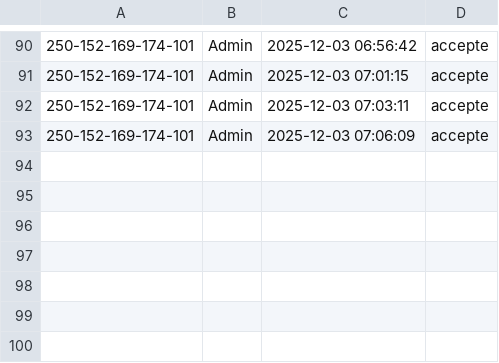
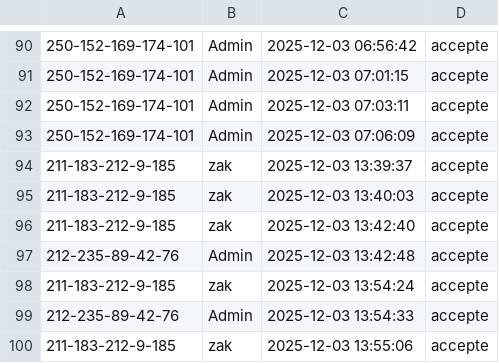
Before and after one commit to JeffloveJeanfrancois/Projet_Objet_Connecte_A25, a CSV file: historique_acces.csv, drawn as a sheet; only a part is shown, gaps mark what is left out; the diff names each change by its address in the sheet, - before the commit and + after, or states it on an @@ line.

```diff
--- a/historique_acces.csv
+++ b/historique_acces.csv
+row 94: 211-183-212-9-185 | zak | 2025-12-03 13:39:37 | accepte
+row 95: 211-183-212-9-185 | zak | 2025-12-03 13:40:03 | accepte
+row 96: 211-183-212-9-185 | zak | 2025-12-03 13:42:40 | accepte
+row 97: 212-235-89-42-76 | Admin | 2025-12-03 13:42:48 | accepte
+row 98: 211-183-212-9-185 | zak | 2025-12-03 13:54:24 | accepte
+row 99: 212-235-89-42-76 | Admin | 2025-12-03 13:54:33 | accepte
+row 100: 211-183-212-9-185 | zak | 2025-12-03 13:55:06 | accepte
```
Also changed, not shown: journal_rfid.csv, 1 other file.
